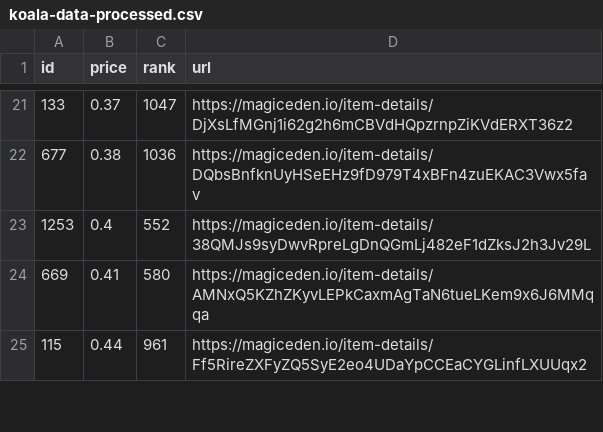
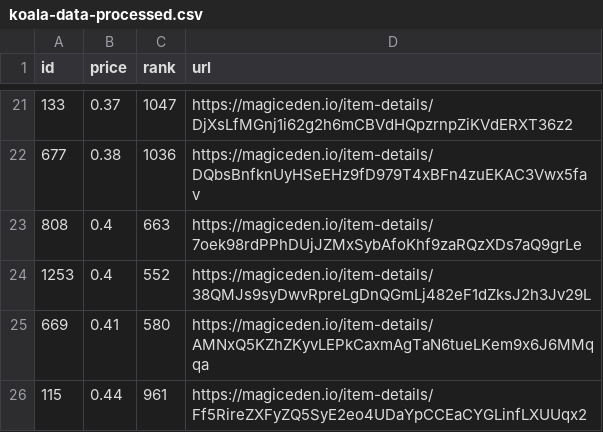
Before and after one commit to braposo/koala-monitor, a CSV file: koala-data-processed.csv, drawn as a sheet; only a part is shown, gaps mark what is left out.

Commit message:
Flat: latest data (2021-12-05T17:24:41.224Z) {   "date": "2021-12-05T17:24:41.224Z",   "files": [     {       "name": "koala-data-processed.csv",       "deltaBytes": 92,       "source": "https://api-mainnet.magiceden.io/rpc/getListedNFTsByQuery?q=%7B%22%24match%22%3A%7B%22collectionSymbol%22%3A%22koala_klubhouse%22%7D%2C%22%24sort%22%3A%7B%22takerAmount%22%3A1%2C%22createdAt%22%3A-1%7D%2C%22%24skip%22%3A0%2C%22%24limit%22%3A5000%7D"     }   ] }

```diff
--- a/koala-data-processed.csv
+++ b/koala-data-processed.csv
@@ -22,2 +22,3 @@ id,price,rank,url
 677,0.38,1036,https://magiceden.io/item-details/DQbsBnfknUyHSeEHz9fD979T4xBFn4zuEKAC3Vwx5fav
+808,0.4,663,https://magiceden.io/item-details/7oek98rdPPhDUjJZMxSybAfoKhf9zaRQzXDs7aQ9grLe
 1253,0.4,552,https://magiceden.io/item-details/38QMJs9syDwvRpreLgDnQGmLj482eF1dZksJ2h3Jv29L
```
